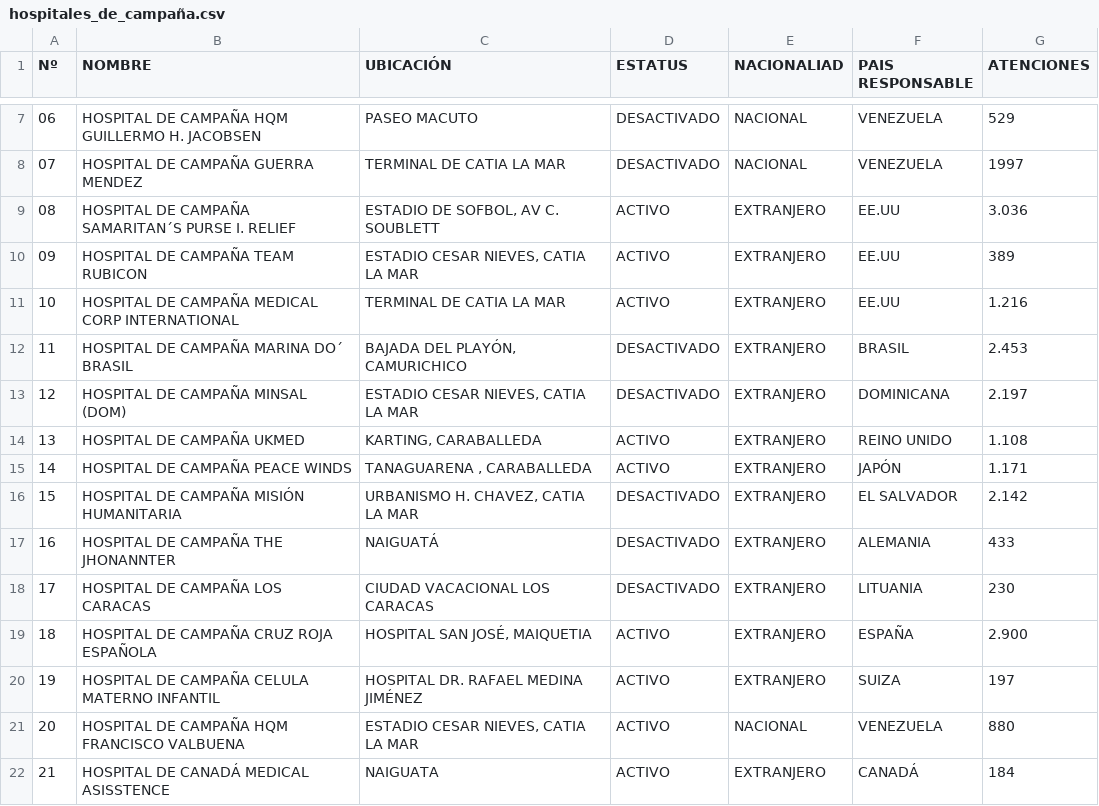
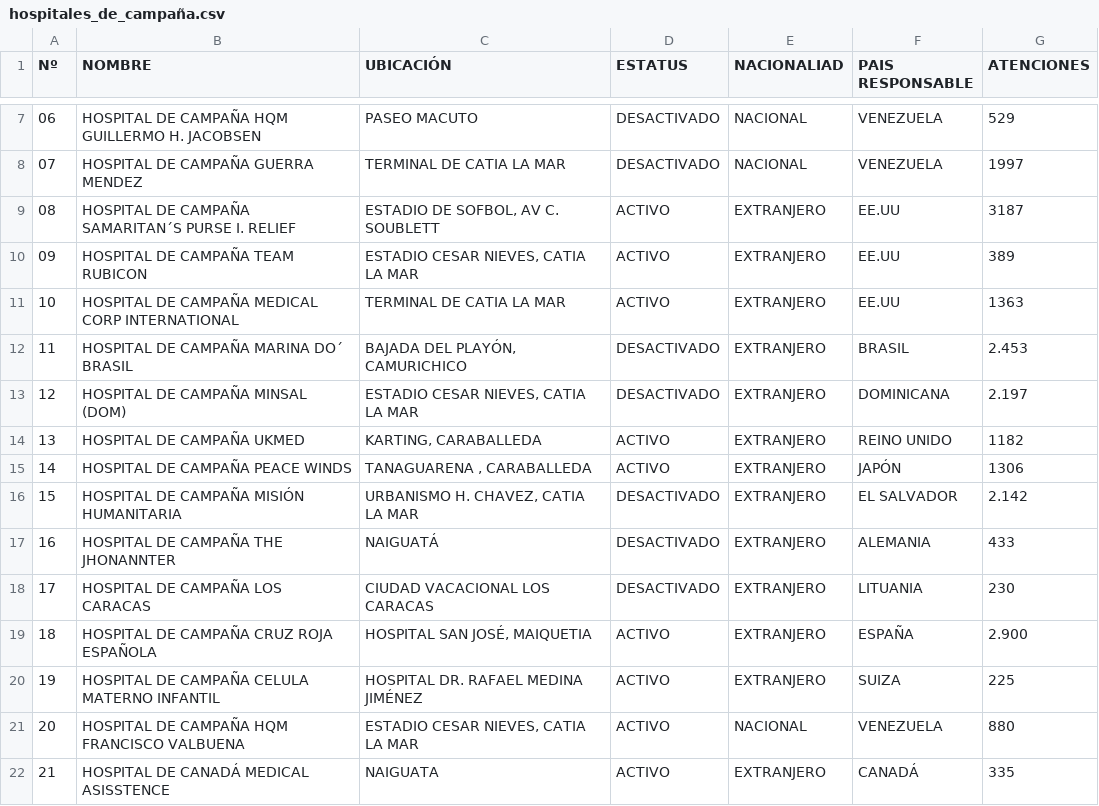
Before and after one commit to s2vivasjimmy-lgtm/mi_sistema, a CSV file: hospitales_de_campaña.csv, drawn as a sheet; only a part is shown, gaps mark what is left out.

Commit message:
Actualización datos Puesto Comando

```diff
--- a/hospitales_de_campaña.csv
+++ b/hospitales_de_campaña.csv
@@ -8,9 +8,9 @@ Nº,NOMBRE,UBICACIÓN,ESTATUS,NACIONALIAD,PAIS RESPONSABLE,ATENCIONES
 07,HOSPITAL DE CAMPAÑA GUERRA MENDEZ,TERMINAL DE CATIA LA MAR,DESACTIVADO,NACIONAL,VENEZUELA,1997
-08,HOSPITAL DE CAMPAÑA SAMARITAN´S PURSE I. RELIEF,"ESTADIO DE SOFBOL, AV C. SOUBLETT",ACTIVO,EXTRANJERO,EE.UU,3.036
+08,HOSPITAL DE CAMPAÑA SAMARITAN´S PURSE I. RELIEF,"ESTADIO DE SOFBOL, AV C. SOUBLETT",ACTIVO,EXTRANJERO,EE.UU,3187
 09,HOSPITAL DE CAMPAÑA TEAM RUBICON,"ESTADIO CESAR NIEVES, CATIA LA MAR",ACTIVO,EXTRANJERO,EE.UU,389
-10,HOSPITAL DE CAMPAÑA MEDICAL CORP INTERNATIONAL,TERMINAL DE CATIA LA MAR,ACTIVO,EXTRANJERO,EE.UU,1.216
+10,HOSPITAL DE CAMPAÑA MEDICAL CORP INTERNATIONAL,TERMINAL DE CATIA LA MAR,ACTIVO,EXTRANJERO,EE.UU,1363
 11,HOSPITAL DE CAMPAÑA MARINA DO´ BRASIL,"BAJADA DEL PLAYÓN, CAMURICHICO",DESACTIVADO,EXTRANJERO,BRASIL,2.453
 12,HOSPITAL DE CAMPAÑA MINSAL (DOM),"ESTADIO CESAR NIEVES, CATIA LA MAR",DESACTIVADO,EXTRANJERO,DOMINICANA,2.197
-13,HOSPITAL DE CAMPAÑA UKMED,"KARTING, CARABALLEDA",ACTIVO,EXTRANJERO,REINO UNIDO,1.108
-14,HOSPITAL DE CAMPAÑA PEACE WINDS,"TANAGUARENA , CARABALLEDA",ACTIVO,EXTRANJERO,JAPÓN,1.171
+13,HOSPITAL DE CAMPAÑA UKMED,"KARTING, CARABALLEDA",ACTIVO,EXTRANJERO,REINO UNIDO,1182
+14,HOSPITAL DE CAMPAÑA PEACE WINDS,"TANAGUARENA , CARABALLEDA",ACTIVO,EXTRANJERO,JAPÓN,1306
 15,HOSPITAL DE CAMPAÑA MISIÓN HUMANITARIA,"URBANISMO H. CHAVEZ, CATIA LA MAR",DESACTIVADO,EXTRANJERO,EL SALVADOR,2.142
@@ -19,4 +19,4 @@ Nº,NOMBRE,UBICACIÓN,ESTATUS,NACIONALIAD,PAIS RESPONSABLE,ATENCIONES
 18,HOSPITAL DE CAMPAÑA CRUZ ROJA ESPAÑOLA,"HOSPITAL SAN JOSÉ,  MAIQUETIA",ACTIVO,EXTRANJERO,ESPAÑA,2.900
-19,HOSPITAL DE CAMPAÑA CELULA MATERNO INFANTIL,HOSPITAL DR. RAFAEL MEDINA JIMÉNEZ,ACTIVO,EXTRANJERO,SUIZA,197
+19,HOSPITAL DE CAMPAÑA CELULA MATERNO INFANTIL,HOSPITAL DR. RAFAEL MEDINA JIMÉNEZ,ACTIVO,EXTRANJERO,SUIZA,225
 20,HOSPITAL DE CAMPAÑA HQM FRANCISCO VALBUENA,"ESTADIO CESAR NIEVES, CATIA LA MAR",ACTIVO,NACIONAL,VENEZUELA,880
-21,HOSPITAL DE CANADÁ MEDICAL ASISSTENCE,NAIGUATA,ACTIVO,EXTRANJERO,CANADÁ,184
+21,HOSPITAL DE CANADÁ MEDICAL ASISSTENCE,NAIGUATA,ACTIVO,EXTRANJERO,CANADÁ,335
```
